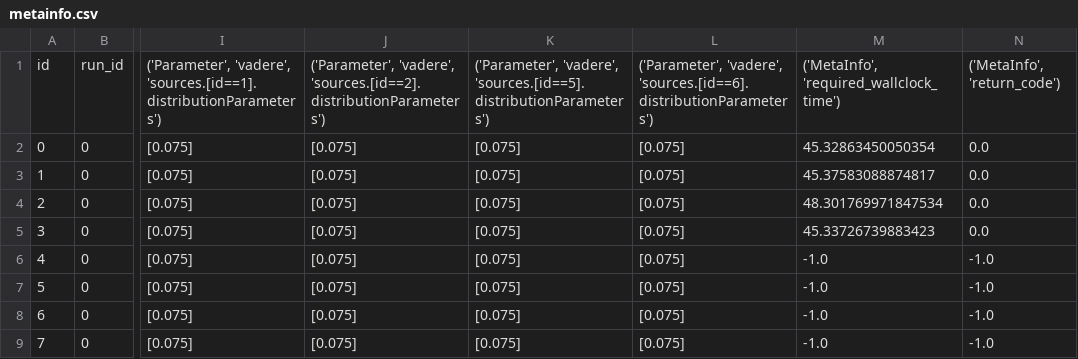
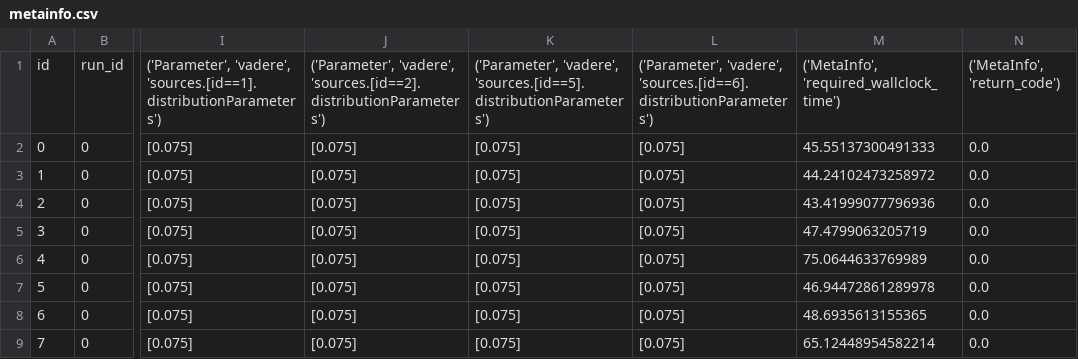
Before and after one commit to pedestrian-dynamics-HM/crownet-uq-analysis, a CSV file: uq/forward_propagation_1/output_df/metainfo.csv, drawn as a sheet; only a part is shown, gaps mark what is left out; the diff names each change by its address in the sheet, - before the commit and + after, or states it on an @@ line.

```diff
--- a/uq/forward_propagation_1/output_df/metainfo.csv
+++ b/uq/forward_propagation_1/output_df/metainfo.csv
-M2: 45.32863450050354
+M2: 45.55137300491333
-M3: 45.37583088874817
+M3: 44.24102473258972
-M4: 48.301769971847534
+M4: 43.41999077796936
-M5: 45.33726739883423
+M5: 47.4799063205719
-M6: -1.0
+M6: 75.0644633769989
-N6:N9: -1.0
+N6:N9: 0.0
-M7: -1.0
+M7: 46.94472861289978
-M8: -1.0
+M8: 48.6935613155365
-M9: -1.0
+M9: 65.12448954582214
```
Also changed, not shown: uq/forward_propagation_1/output_df/degree_informed_extract.csv, 55 other files.
